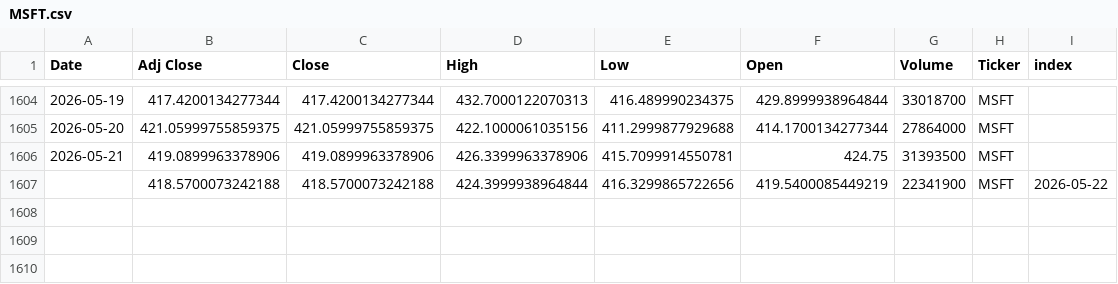
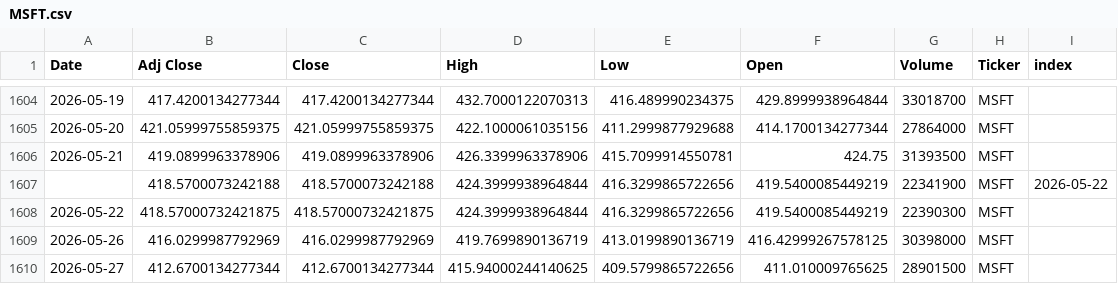
Before and after one commit to Youssef-3Joe/Stock-Market-Analysis, a CSV file: MSFT.csv, drawn as a sheet; only a part is shown, gaps mark what is left out.

```diff
--- a/MSFT.csv
+++ b/MSFT.csv
@@ -1607 +1607,4 @@ Date,Adj Close,Close,High,Low,Open,Volume,Ticker,index
 ,418.5700073242188,418.5700073242188,424.3999938964844,416.3299865722656,419.5400085449219,22341900,MSFT,2026-05-22
+2026-05-22,418.57000732421875,418.57000732421875,424.3999938964844,416.3299865722656,419.5400085449219,22390300,MSFT,
+2026-05-26,416.0299987792969,416.0299987792969,419.7699890136719,413.0199890136719,416.42999267578125,30398000,MSFT,
+2026-05-27,412.6700134277344,412.6700134277344,415.94000244140625,409.5799865722656,411.010009765625,28901500,MSFT,
```
Also changed, not shown: AAPL.csv, AMZN.csv, 5 other files.
